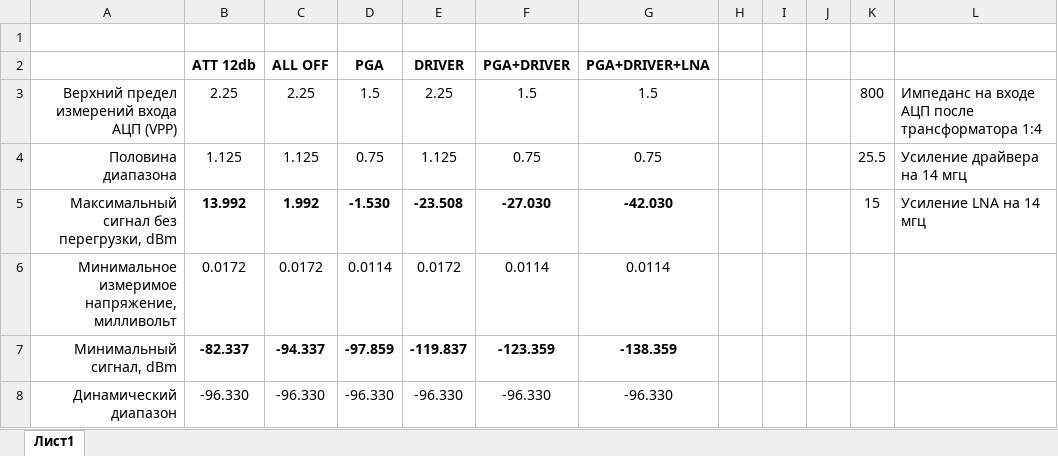
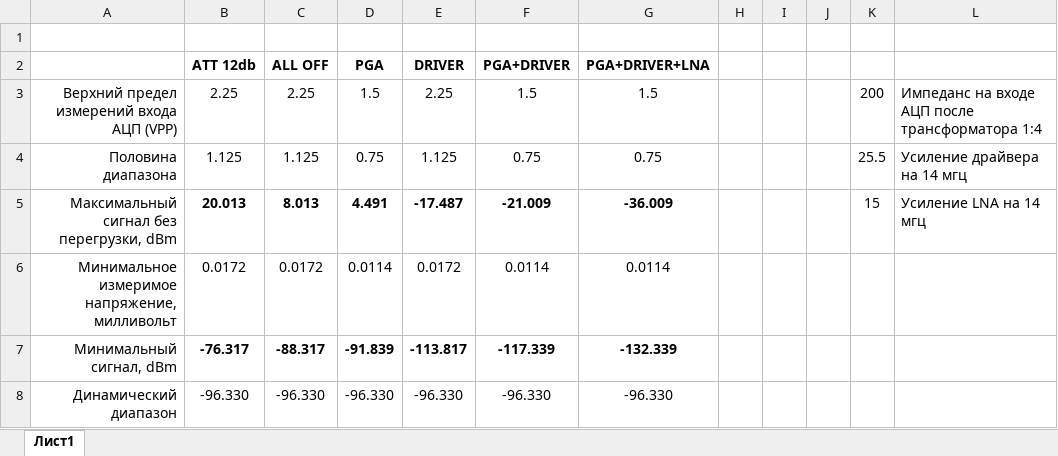
Before and after one commit to witalis3/UA3REO-DDC-Transceiver, an Excel workbook: Scheme/ADC_DD.xlsx, sheet Лист1, drawn as a sheet; values as stored, in another font and other column widths than the file's, no borders; the diff names each change by its address in the sheet, - before the commit and + after, or states it on an @@ line.

```diff
--- a/Scheme/ADC_DD.xlsx (sheet Лист1)
+++ b/Scheme/ADC_DD.xlsx (sheet Лист1)
-K3: 800
+K3: 200
-B5 (ATT 12db): 13.992
+B5 (ATT 12db): 20.013
-C5 (ALL OFF): 1.992
+C5 (ALL OFF): 8.013
-D5 (PGA): -1.530
+D5 (PGA): 4.491
-E5 (DRIVER): -23.508
+E5 (DRIVER): -17.487
-F5 (PGA+DRIVER): -27.030
+F5 (PGA+DRIVER): -21.009
-G5 (PGA+DRIVER+LNA): -42.030
+G5 (PGA+DRIVER+LNA): -36.009
-B7 (ATT 12db): -82.337
+B7 (ATT 12db): -76.317
-C7 (ALL OFF): -94.337
+C7 (ALL OFF): -88.317
-D7 (PGA): -97.859
+D7 (PGA): -91.839
-E7 (DRIVER): -119.837
+E7 (DRIVER): -113.817
-F7 (PGA+DRIVER): -123.359
+F7 (PGA+DRIVER): -117.339
-G7 (PGA+DRIVER+LNA): -138.359
+G7 (PGA+DRIVER+LNA): -132.339
```
Also changed, not shown: 3 other files.
